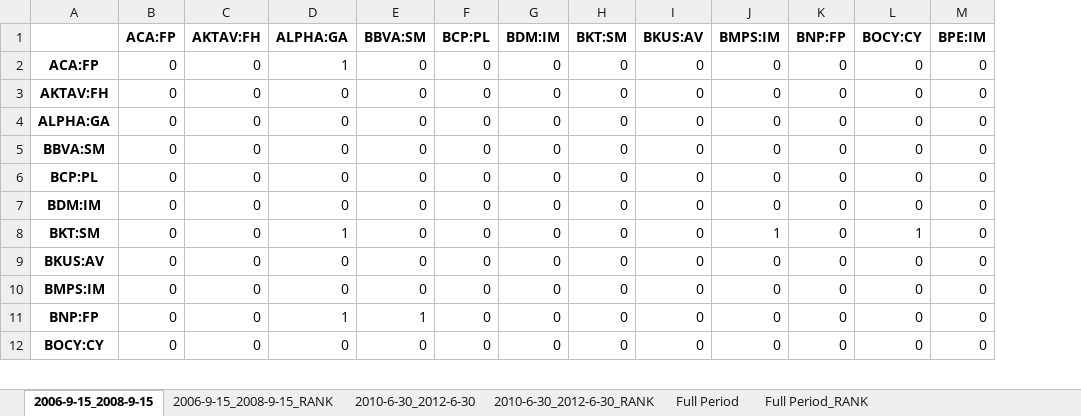
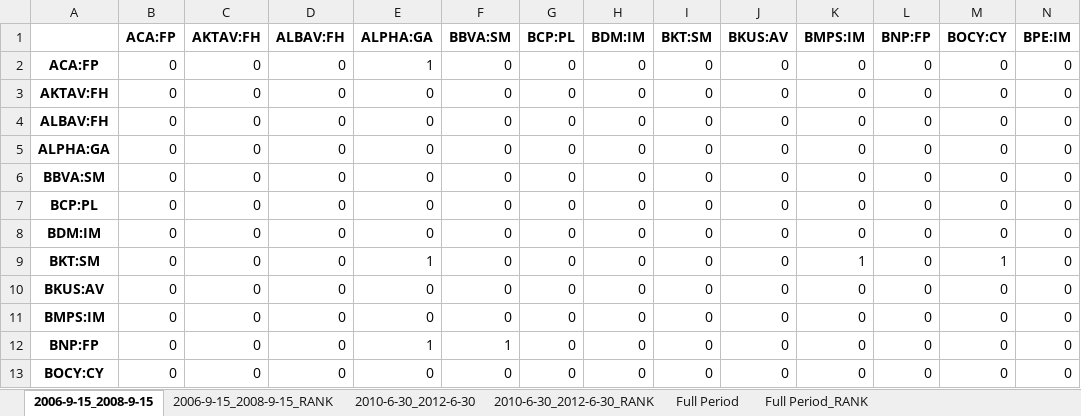
Before and after one commit to LeoCo/systemic_risk_measures, an Excel workbook: Output/granger_casualties_test.xlsx, sheet 2006-9-15_2008-9-15, drawn as a sheet; only a part is shown; values as stored, in another font and other column widths than the file's, no borders; addresses are those after the commit; rows hold the shown columns only; the diff names each change by its address in the sheet, - before the commit and + after, or states it on an @@ line.

```diff
--- a/Output/granger_casualties_test.xlsx (sheet 2006-9-15_2008-9-15)
+++ b/Output/granger_casualties_test.xlsx (sheet 2006-9-15_2008-9-15)
+column D (ALBAV:FH), rows 2-3: 0 | 0; rows 5-13: all 0
+row 4: ALBAV:FH | 0 | 0 | 0 | 0 | 0 | 0 | 0 | 0 | 0 | 0 | 0 | 0 | 0
```
Also changed, not shown: sheet 2010-6-30_2012-6-30, sheet Full Period, sheet 2006-9-15_2008-9-15_RANK, sheet 2010-6-30_2012-6-30_RANK, sheet Full Period_RANK, 4 other files.
